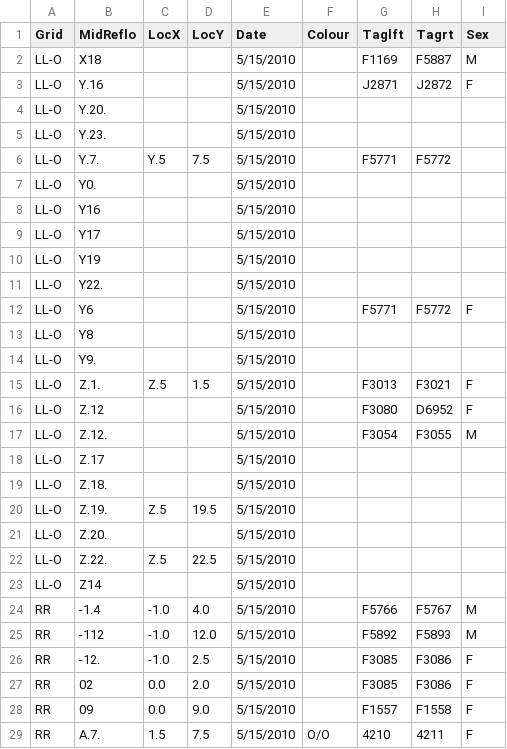
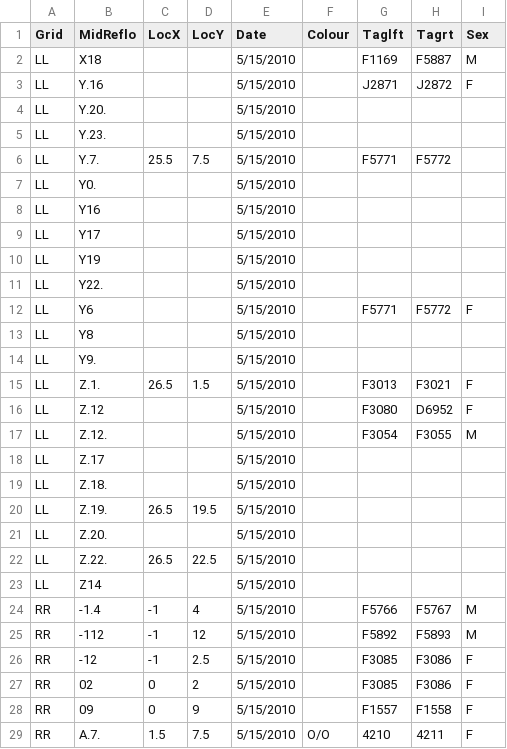
Before and after one commit to jballuffi/KRSP_exploring, a CSV file: Input/2010_RR_Midden_Census.csv, drawn as a sheet; only a part is shown; the diff covers the shown part only; the diff names each change by its address in the sheet, - before the commit and + after, or states it on an @@ line.

Commit message:
manual edits for LL-O data and rerun density

```diff
--- a/Input/2010_RR_Midden_Census.csv
+++ b/Input/2010_RR_Midden_Census.csv
-A2:A23 (Grid): LL-O
+A2:A23 (Grid): LL
-C6 (LocX): Y.5
+C6 (LocX): 25.5
-C15 (LocX): Z.5
+C15 (LocX): 26.5
-C20 (LocX): Z.5
+C20 (LocX): 26.5
-C22 (LocX): Z.5
+C22 (LocX): 26.5
-C24:C26 (LocX): -1.0
+C24:C26 (LocX): -1
-D24 (LocY): 4.0
+D24 (LocY): 4
-D25 (LocY): 12.0
+D25 (LocY): 12
-B26 (MidReflo): -12.
+B26 (MidReflo): -12
-C27:C28 (LocX): 0.0
+C27:C28 (LocX): 0
-D27 (LocY): 2.0
+D27 (LocY): 2
-D28 (LocY): 9.0
+D28 (LocY): 9
```
Also changed, not shown: 65 edited cells elsewhere in this file, 4 other files.
